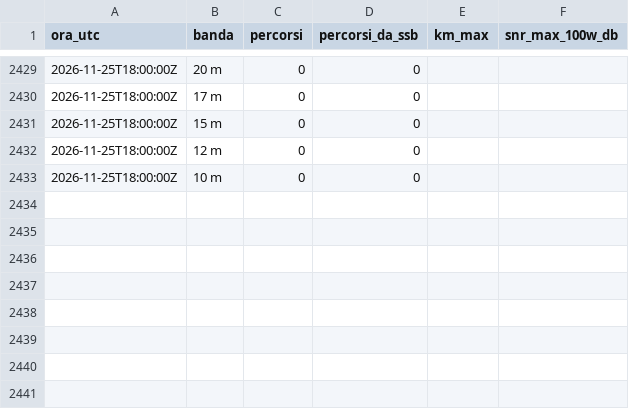
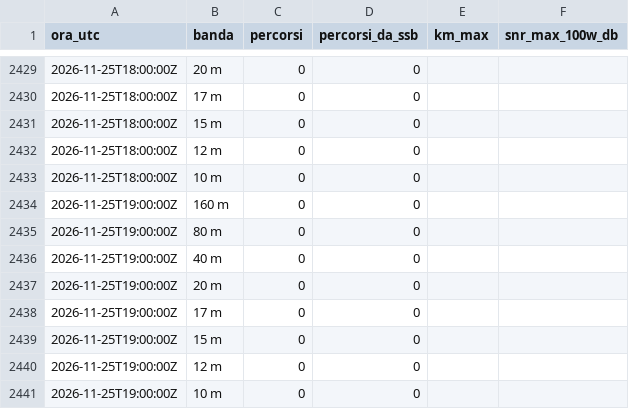
Before and after one commit to altolazio/propagazione_HF, a CSV file: 2026-11/wspr_ore.csv, drawn as a sheet; only a part is shown, gaps mark what is left out.

```diff
--- a/2026-11/wspr_ore.csv
+++ b/2026-11/wspr_ore.csv
@@ -2433 +2433,9 @@ ora_utc,banda,percorsi,percorsi_da_ssb,km_max,snr_max_100w_db
 2026-11-25T18:00:00Z,10 m,0,0,,
+2026-11-25T19:00:00Z,160 m,0,0,,
+2026-11-25T19:00:00Z,80 m,0,0,,
+2026-11-25T19:00:00Z,40 m,0,0,,
+2026-11-25T19:00:00Z,20 m,0,0,,
+2026-11-25T19:00:00Z,17 m,0,0,,
+2026-11-25T19:00:00Z,15 m,0,0,,
+2026-11-25T19:00:00Z,12 m,0,0,,
+2026-11-25T19:00:00Z,10 m,0,0,,
```
Also changed, not shown: 2026-11/bande.csv, 2026-11/cluster_spot.csv, 5 other files.
